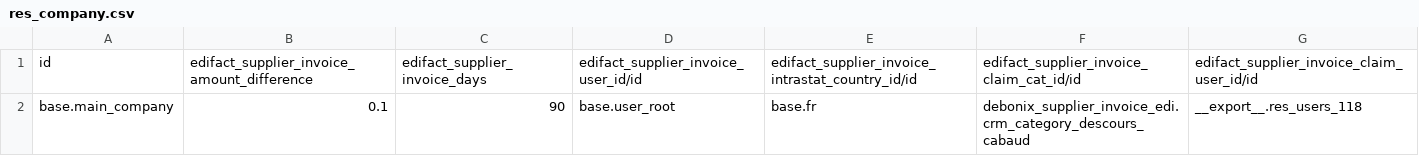
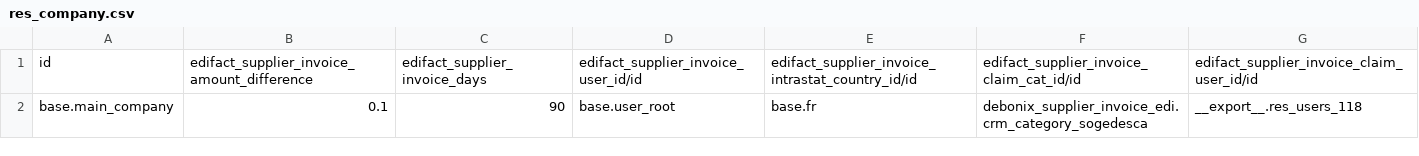
Before and after one commit to camptocamp/connector-magento, a CSV file: Scenario/OERPScenario.local/data/supplier_invoice_edi/res_company.csv, drawn as a sheet.

Commit message:
Unify use of SOGEDESCA

```diff
--- a/Scenario/OERPScenario.local/data/supplier_invoice_edi/res_company.csv
+++ b/Scenario/OERPScenario.local/data/supplier_invoice_edi/res_company.csv
@@ -1,2 +1,2 @@
 id,edifact_supplier_invoice_amount_difference,edifact_supplier_invoice_days,edifact_supplier_invoice_user_id/id,edifact_supplier_invoice_intrastat_country_id/id,edifact_supplier_invoice_claim_cat_id/id,edifact_supplier_invoice_claim_user_id/id
-base.main_company,0.1,90,base.user_root,base.fr,debonix_supplier_invoice_edi.crm_category_descours_cabaud,__export__.res_users_118
+base.main_company,0.1,90,base.user_root,base.fr,debonix_supplier_invoice_edi.crm_category_sogedesca,__export__.res_users_118
```
Also changed, not shown: 1 other file.
